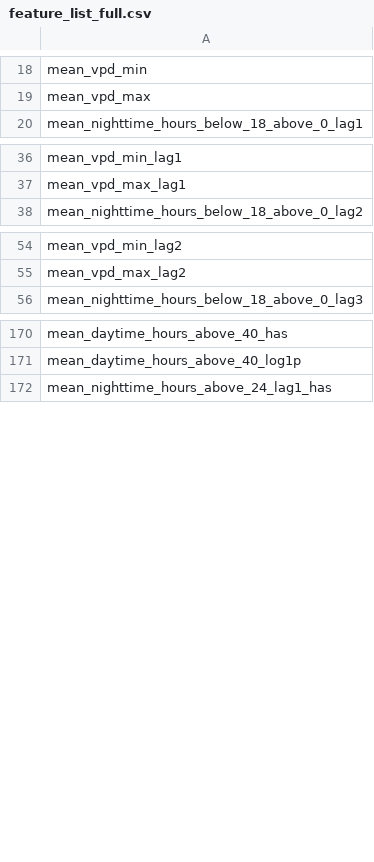
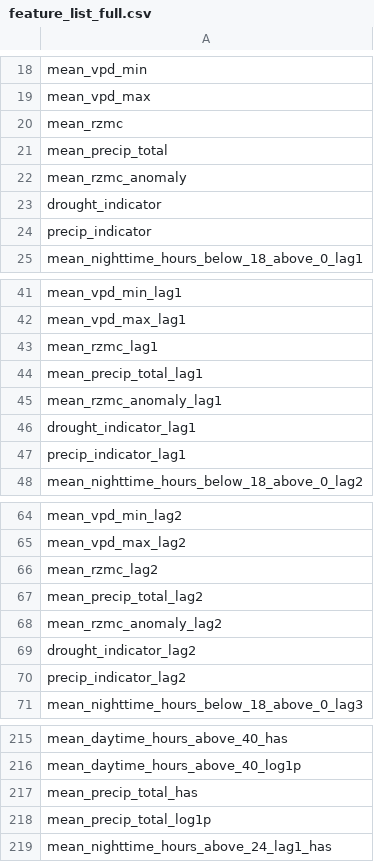
Before and after one commit to kyle-lesinger/livestock-heat-merra2, a CSV file: data/cattle_data/models/feature_list_full.csv, drawn as a sheet; only a part is shown, gaps mark what is left out; the diff covers the shown part only; the diff names each change by its address in the sheet, - before the commit and + after, or states it on an @@ line.

```diff
--- a/data/cattle_data/models/feature_list_full.csv
+++ b/data/cattle_data/models/feature_list_full.csv
+row 20: mean_rzmc
+row 21: mean_precip_total
+row 22: mean_rzmc_anomaly
+row 23: drought_indicator
+row 24: precip_indicator
+row 43: mean_rzmc_lag1
+row 44: mean_precip_total_lag1
+row 45: mean_rzmc_anomaly_lag1
+row 46: drought_indicator_lag1
+row 47: precip_indicator_lag1
+row 66: mean_rzmc_lag2
+row 67: mean_precip_total_lag2
+row 68: mean_rzmc_anomaly_lag2
+row 69: drought_indicator_lag2
+row 70: precip_indicator_lag2
+row 217: mean_precip_total_has
+row 218: mean_precip_total_log1p
```
Also changed, not shown: 47 added rows elsewhere in this file, data/cattle_data/models/feature_list.csv, data/cattle_data/models/model_comparison.csv, 14 other files.
